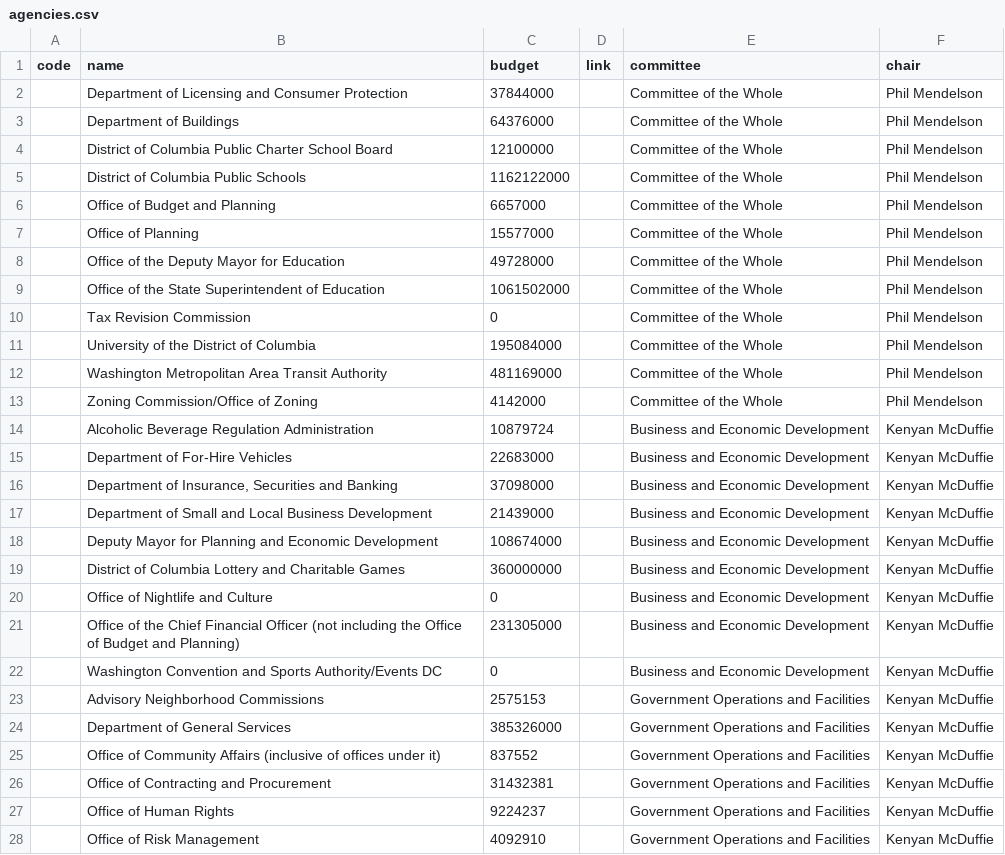
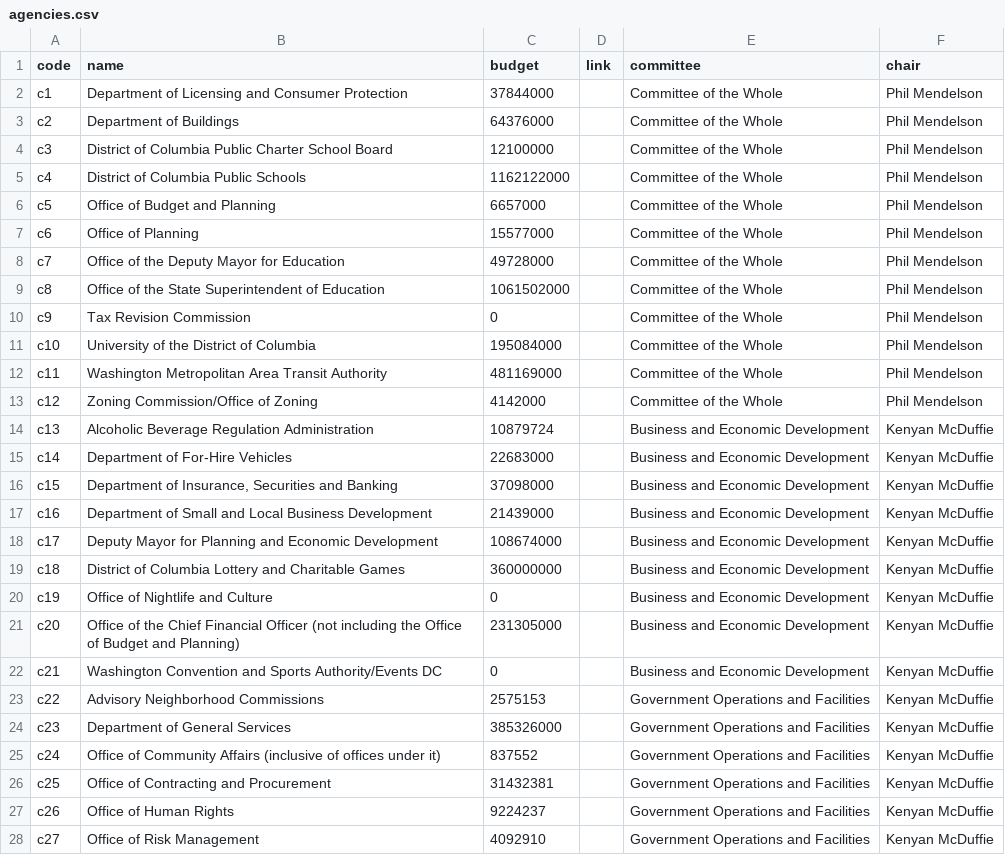
Before and after one commit to ajturner/dc-council, a CSV file: src/assets/2022/agencies.csv, drawn as a sheet; only a part is shown; the diff covers the shown part only.

Commit message:
changed save + load to use name or id only

```diff
--- a/src/assets/2022/agencies.csv
+++ b/src/assets/2022/agencies.csv
@@ -1,28 +1,28 @@
 code,name,budget,link,committee,chair
-,Department of Licensing and Consumer Protection,37844000,,Committee of the Whole,Phil Mendelson
-,Department of Buildings,64376000,,Committee of the Whole,Phil Mendelson
-,District of Columbia Public Charter School Board,12100000,,Committee of the Whole,Phil Mendelson
-,District of Columbia Public Schools,1162122000,,Committee of the Whole,Phil Mendelson
-,Office of Budget and Planning,6657000,,Committee of the Whole,Phil Mendelson
-,Office of Planning,15577000,,Committee of the Whole,Phil Mendelson
-,Office of the Deputy Mayor for Education,49728000,,Committee of the Whole,Phil Mendelson
-,Office of the State Superintendent of Education,1061502000,,Committee of the Whole,Phil Mendelson
-,Tax Revision Commission,0,,Committee of the Whole,Phil Mendelson
-,University of the District of Columbia,195084000,,Committee of the Whole,Phil Mendelson
-,Washington Metropolitan Area Transit Authority,481169000,,Committee of the Whole,Phil Mendelson
-,Zoning Commission/Office of Zoning,4142000,,Committee of the Whole,Phil Mendelson
-,Alcoholic Beverage Regulation Administration,10879724,,Business and Economic Development,Kenyan McDuffie
-,Department of For-Hire Vehicles,22683000,,Business and Economic Development,Kenyan McDuffie
-,"Department of Insurance, Securities and Banking",37098000,,Business and Economic Development,Kenyan McDuffie
-,Department of Small and Local Business Development,21439000,,Business and Economic Development,Kenyan McDuffie
-,Deputy Mayor for Planning and Economic Development,108674000,,Business and Economic Development,Kenyan McDuffie
-,District of Columbia Lottery and Charitable Games,360000000,,Business and Economic Development,Kenyan McDuffie
-,Office of Nightlife and Culture,0,,Business and Economic Development,Kenyan McDuffie
-,Office of the Chief Financial Officer (not including the Office of Budget and Planning),231305000,,Business and Economic Development,Kenyan McDuffie
-,Washington Convention and Sports Authority/Events DC,0,,Business and Economic Development,Kenyan McDuffie
-,Advisory Neighborhood Commissions,2575153,,Government Operations and Facilities,Kenyan McDuffie
-,Department of General Services,385326000,,Government Operations and Facilities,Kenyan McDuffie
-,Office of Community Affairs (inclusive of offices under it),837552,,Government Operations and Facilities,Kenyan McDuffie
-,Office of Contracting and Procurement,31432381,,Government Operations and Facilities,Kenyan McDuffie
-,Office of Human Rights,9224237,,Government Operations and Facilities,Kenyan McDuffie
-,Office of Risk Management,4092910,,Government Operations and Facilities,Kenyan McDuffie
+c1,Department of Licensing and Consumer Protection,37844000,,Committee of the Whole,Phil Mendelson
+c2,Department of Buildings,64376000,,Committee of the Whole,Phil Mendelson
+c3,District of Columbia Public Charter School Board,12100000,,Committee of the Whole,Phil Mendelson
+c4,District of Columbia Public Schools,1162122000,,Committee of the Whole,Phil Mendelson
+c5,Office of Budget and Planning,6657000,,Committee of the Whole,Phil Mendelson
+c6,Office of Planning,15577000,,Committee of the Whole,Phil Mendelson
+c7,Office of the Deputy Mayor for Education,49728000,,Committee of the Whole,Phil Mendelson
+c8,Office of the State Superintendent of Education,1061502000,,Committee of the Whole,Phil Mendelson
+c9,Tax Revision Commission,0,,Committee of the Whole,Phil Mendelson
+c10,University of the District of Columbia,195084000,,Committee of the Whole,Phil Mendelson
+c11,Washington Metropolitan Area Transit Authority,481169000,,Committee of the Whole,Phil Mendelson
+c12,Zoning Commission/Office of Zoning,4142000,,Committee of the Whole,Phil Mendelson
+c13,Alcoholic Beverage Regulation Administration,10879724,,Business and Economic Development,Kenyan McDuffie
+c14,Department of For-Hire Vehicles,22683000,,Business and Economic Development,Kenyan McDuffie
+c15,"Department of Insurance, Securities and Banking",37098000,,Business and Economic Development,Kenyan McDuffie
+c16,Department of Small and Local Business Development,21439000,,Business and Economic Development,Kenyan McDuffie
+c17,Deputy Mayor for Planning and Economic Development,108674000,,Business and Economic Development,Kenyan McDuffie
+c18,District of Columbia Lottery and Charitable Games,360000000,,Business and Economic Development,Kenyan McDuffie
+c19,Office of Nightlife and Culture,0,,Business and Economic Development,Kenyan McDuffie
+c20,Office of the Chief Financial Officer (not including the Office of Budget and Planning),231305000,,Business and Economic Development,Kenyan McDuffie
+c21,Washington Convention and Sports Authority/Events DC,0,,Business and Economic Development,Kenyan McDuffie
+c22,Advisory Neighborhood Commissions,2575153,,Government Operations and Facilities,Kenyan McDuffie
+c23,Department of General Services,385326000,,Government Operations and Facilities,Kenyan McDuffie
+c24,Office of Community Affairs (inclusive of offices under it),837552,,Government Operations and Facilities,Kenyan McDuffie
+c25,Office of Contracting and Procurement,31432381,,Government Operations and Facilities,Kenyan McDuffie
+c26,Office of Human Rights,9224237,,Government Operations and Facilities,Kenyan McDuffie
+c27,Office of Risk Management,4092910,,Government Operations and Facilities,Kenyan McDuffie
```
Also changed, not shown: 39 edited cells elsewhere in this file, 3 other files.
